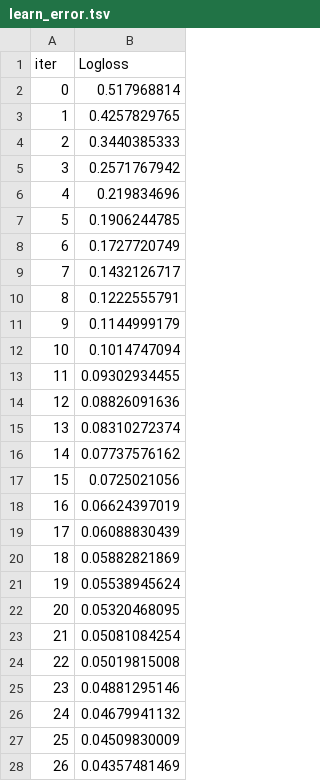
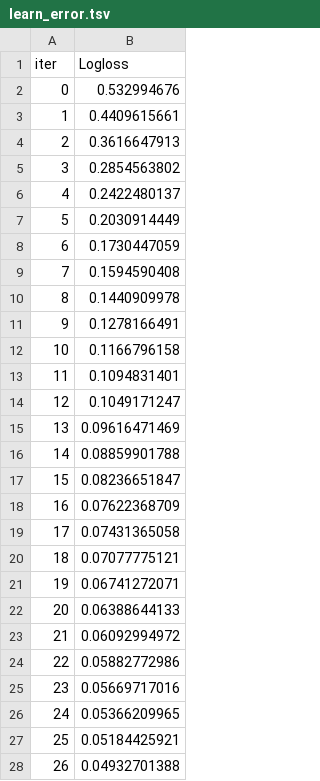
Before and after one commit to xyldxal/cmsc-177-dtcr, a TSV file: catboost_info/learn_error.tsv, drawn as a sheet; only a part is shown; the diff covers the shown part only.

```diff
--- a/catboost_info/learn_error.tsv
+++ b/catboost_info/learn_error.tsv
@@ -1,28 +1,28 @@
 iter	Logloss
-0	0.517968814
-1	0.4257829765
-2	0.3440385333
-3	0.2571767942
-4	0.219834696
-5	0.1906244785
-6	0.1727720749
-7	0.1432126717
-8	0.1222555791
-9	0.1144999179
-10	0.1014747094
-11	0.09302934455
-12	0.08826091636
-13	0.08310272374
-14	0.07737576162
-15	0.0725021056
-16	0.06624397019
-17	0.06088830439
-18	0.05882821869
-19	0.05538945624
-20	0.05320468095
-21	0.05081084254
-22	0.05019815008
-23	0.04881295146
-24	0.04679941132
-25	0.04509830009
-26	0.04357481469
+0	0.532994676
+1	0.4409615661
+2	0.3616647913
+3	0.2854563802
+4	0.2422480137
+5	0.2030914449
+6	0.1730447059
+7	0.1594590408
+8	0.1440909978
+9	0.1278166491
+10	0.1166796158
+11	0.1094831401
+12	0.1049171247
+13	0.09616471469
+14	0.08859901788
+15	0.08236651847
+16	0.07622368709
+17	0.07431365058
+18	0.07077775121
+19	0.06741272071
+20	0.06388644133
+21	0.06092994972
+22	0.05882772986
+23	0.05669717016
+24	0.05366209965
+25	0.05184425921
+26	0.04932701388
```
Also changed, not shown: 73 edited cells elsewhere in this file, catboost_info/time_left.tsv, dtc_cramers.csv, 4 other files.
